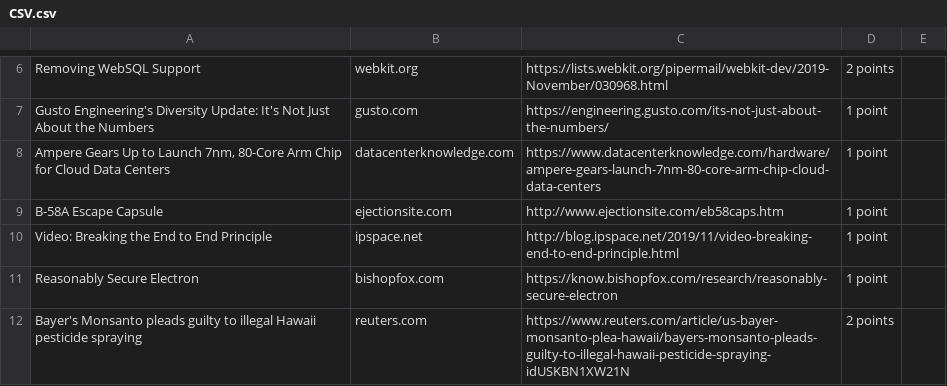
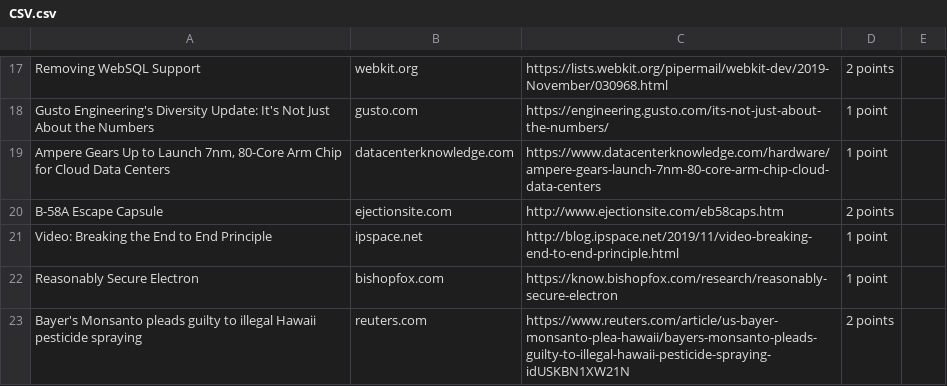
Before and after one commit to Nevawno/testTask, a CSV file: CSV.csv, drawn as a sheet; only a part is shown, gaps mark what is left out; the diff covers the shown part only.

```diff
--- a/CSV.csv
+++ b/CSV.csv
@@ -8,3 +19,3 @@
 "Ampere Gears Up to Launch 7nm, 80-Core Arm Chip for Cloud Data Centers  ";"  datacenterknowledge.com  ";"  https://www.datacenterknowledge.com/hardware/ampere-gears-launch-7nm-80-core-arm-chip-cloud-data-centers  ";" 1 point  ";
-"B-58A Escape Capsule  ";"  ejectionsite.com  ";"  http://www.ejectionsite.com/eb58caps.htm  ";" 1 point  ";
+"B-58A Escape Capsule  ";"  ejectionsite.com  ";"  http://www.ejectionsite.com/eb58caps.htm  ";" 2 points  ";
 "Video: Breaking the End to End Principle  ";"  ipspace.net  ";"  http://blog.ipspace.net/2019/11/video-breaking-end-to-end-principle.html  ";" 1 point  ";
```
Also changed, not shown: 11 added rows, 11 removed rows and 15 edited cells elsewhere in this file, 1 other file.
